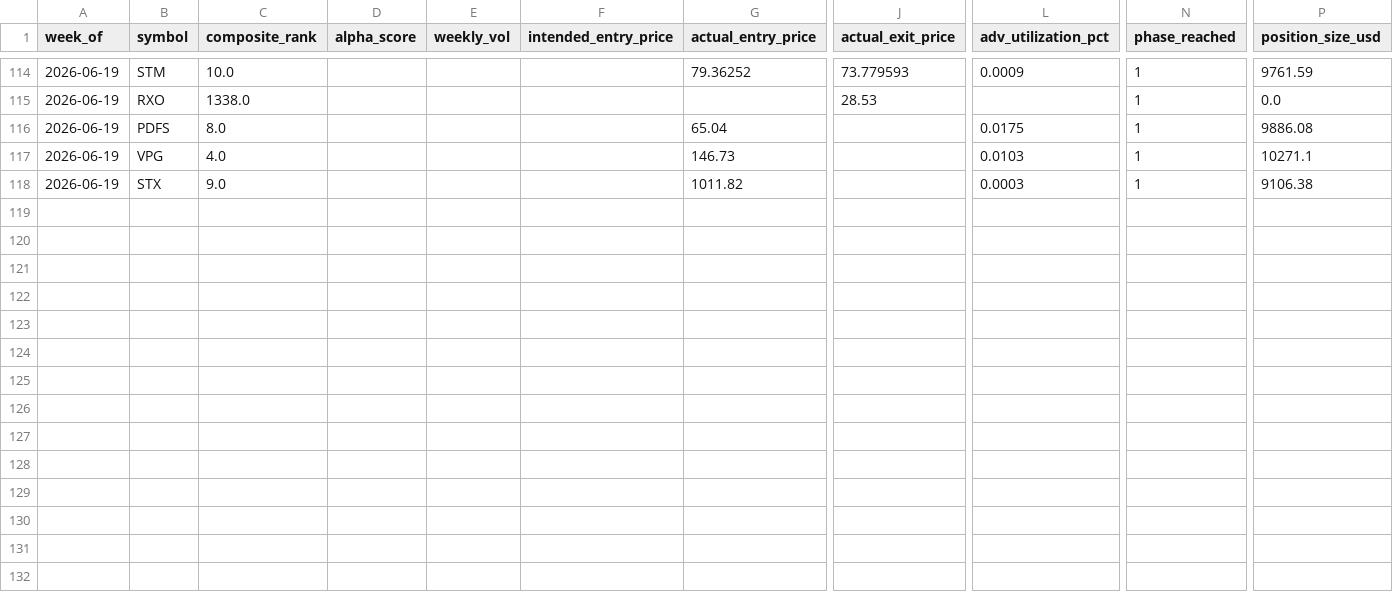
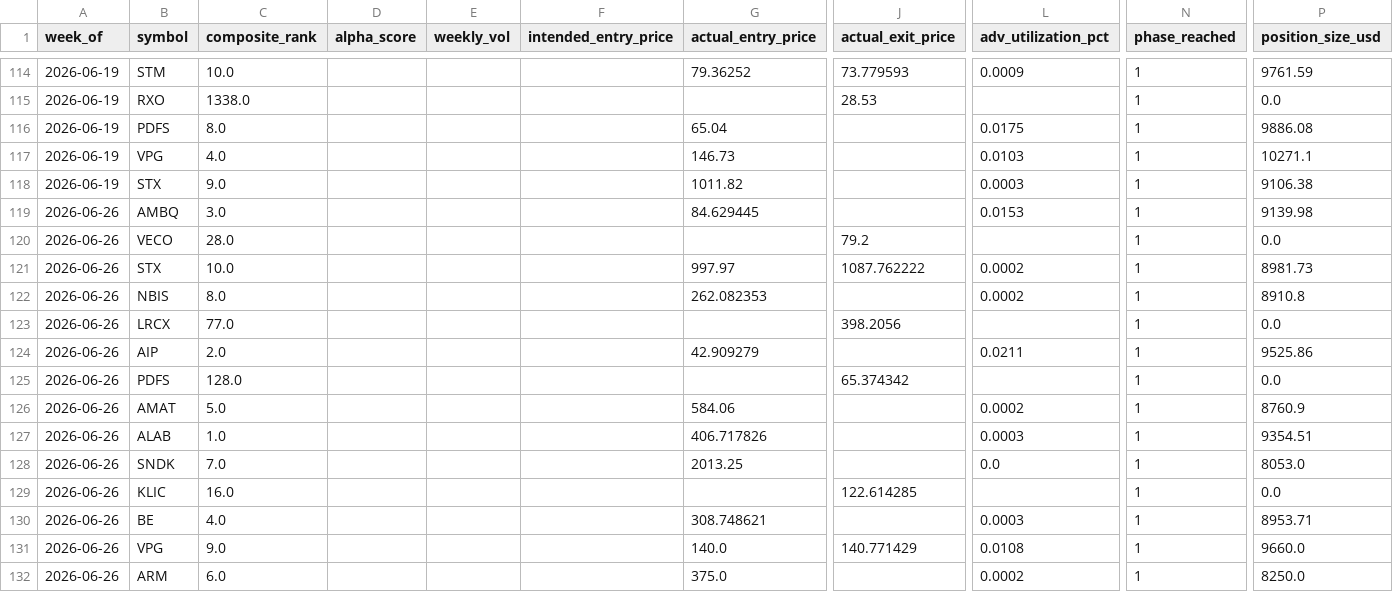
Before and after one commit to connormortoncbtx-sketch/momentum-system, a CSV file: data/execution_log.csv, drawn as a sheet; only a part is shown, gaps mark what is left out; rows hold the shown columns only; the diff names each change by its address in the sheet, - before the commit and + after, or states it on an @@ line.

Commit message:
learning: 2026-06-27 returns collected + weights refined # Refinement - 2026-06-27
**Weeks analyzed:** 38

```diff
--- a/data/execution_log.csv
+++ b/data/execution_log.csv
+row 119: 2026-06-26 | AMBQ | 3.0 |  |  |  | 84.629445 |  | 0.0153 | 1 | 9139.98
+row 120: 2026-06-26 | VECO | 28.0 |  |  |  |  | 79.2 |  | 1 | 0.0
+row 121: 2026-06-26 | STX | 10.0 |  |  |  | 997.97 | 1087.762222 | 0.0002 | 1 | 8981.73
+row 122: 2026-06-26 | NBIS | 8.0 |  |  |  | 262.082353 |  | 0.0002 | 1 | 8910.8
+row 123: 2026-06-26 | LRCX | 77.0 |  |  |  |  | 398.2056 |  | 1 | 0.0
+row 124: 2026-06-26 | AIP | 2.0 |  |  |  | 42.909279 |  | 0.0211 | 1 | 9525.86
+row 125: 2026-06-26 | PDFS | 128.0 |  |  |  |  | 65.374342 |  | 1 | 0.0
+row 126: 2026-06-26 | AMAT | 5.0 |  |  |  | 584.06 |  | 0.0002 | 1 | 8760.9
+row 127: 2026-06-26 | ALAB | 1.0 |  |  |  | 406.717826 |  | 0.0003 | 1 | 9354.51
+row 128: 2026-06-26 | SNDK | 7.0 |  |  |  | 2013.25 |  | 0.0 | 1 | 8053.0
+row 129: 2026-06-26 | KLIC | 16.0 |  |  |  |  | 122.614285 |  | 1 | 0.0
+row 130: 2026-06-26 | BE | 4.0 |  |  |  | 308.748621 |  | 0.0003 | 1 | 8953.71
+row 131: 2026-06-26 | VPG | 9.0 |  |  |  | 140.0 | 140.771429 | 0.0108 | 1 | 9660.0
+row 132: 2026-06-26 | ARM | 6.0 |  |  |  | 375.0 |  | 0.0002 | 1 | 8250.0
```
Also changed, not shown: data/cadence_analysis.csv, data/shadow_performance.csv, 8 other files.
